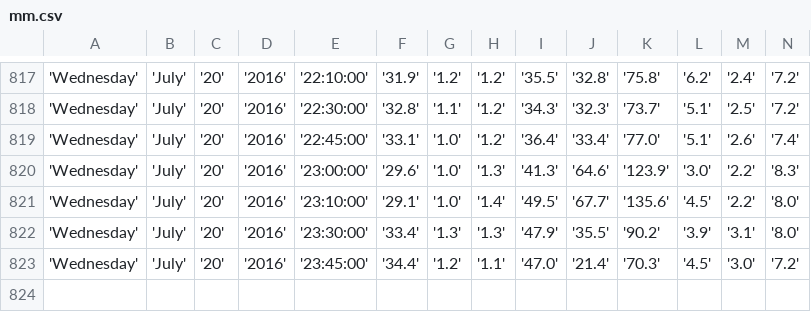
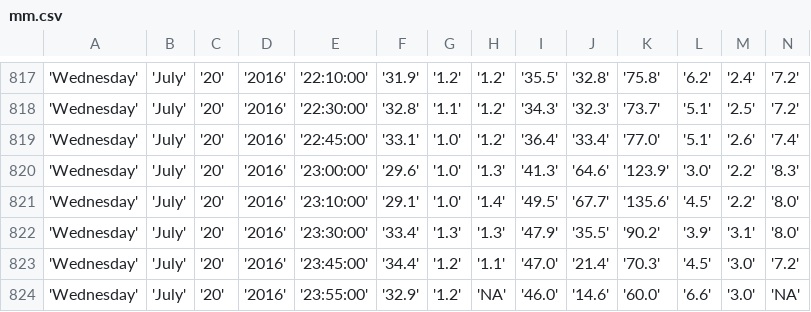
Before and after one commit to bibekpoddar/sdpcbdata, a CSV file: mm.csv, drawn as a sheet; only a part is shown, gaps mark what is left out; rows hold the shown columns only; the diff names each change by its address in the sheet, - before the commit and + after, or states it on an @@ line.

```diff
--- a/mm.csv
+++ b/mm.csv
+row 824: 'Wednesday' | 'July' | '20' | '2016' | '23:55:00' | '32.9' | '1.2' | 'NA' | '46.0' | '14.6' | '60.0' | '6.6' | '3.0' | 'NA'
```
Also changed, not shown: av.csv, cl.csv, 3 other files.
